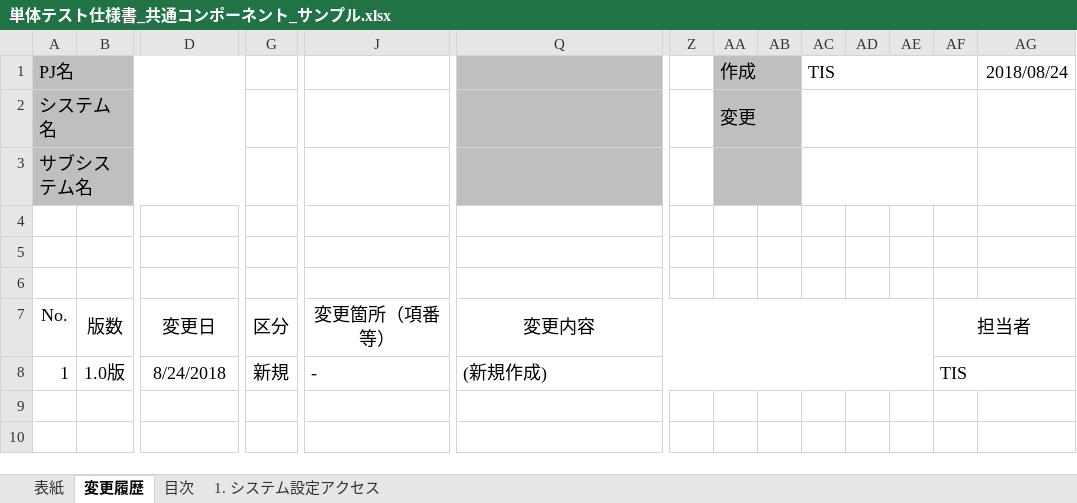
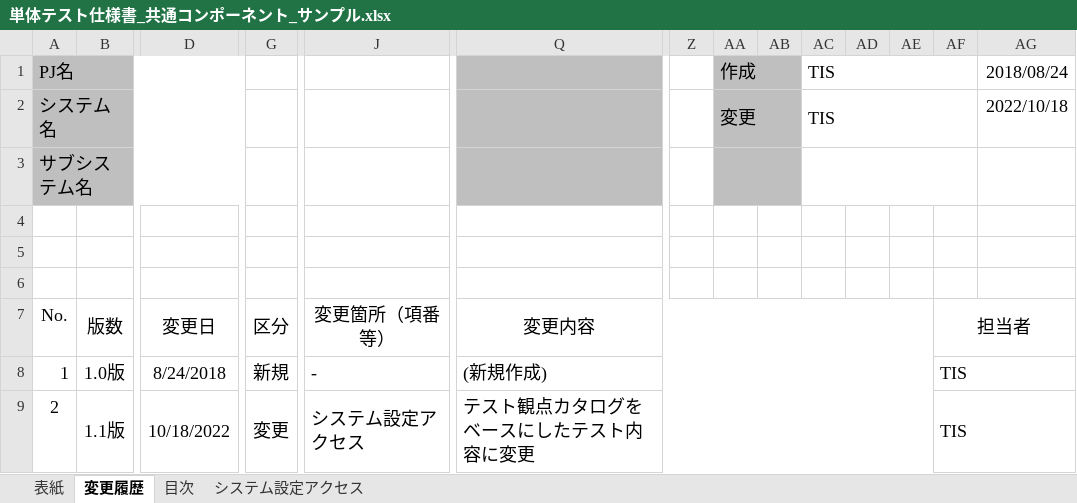
Before and after one commit to nablarch-development-standards/nablarch-development-standards, an Excel workbook: 030_設計ドキュメント/020_サンプル/110_テスト仕様書/単体テスト仕様書_共通コンポーネント_サンプル.xlsx, sheet 変更履歴, drawn as a sheet; only a part is shown, gaps mark what is left out; values as stored, in another font and other column widths than the file's, no borders; charts and pictures not drawn; rows hold the shown columns only; the diff names each change by its address in the sheet, - before the commit and + after, or states it on an @@ line.

```diff
--- a/030_設計ドキュメント/020_サンプル/110_テスト仕様書/単体テスト仕様書_共通コンポーネント_サンプル.xlsx (sheet 変更履歴)
+++ b/030_設計ドキュメント/020_サンプル/110_テスト仕様書/単体テスト仕様書_共通コンポーネント_サンプル.xlsx (sheet 変更履歴)
-sheet tab: 1. システム設定アクセス
+sheet tab: システム設定アクセス
-AC2: (empty)
+AC2: TIS
-AG2: (empty)
+AG2: 2022/10/18
+row 9: 2 | 1.1版 | 10/18/2022 | 変更 | システム設定アクセス | テスト観点カタログをベースにしたテスト内容に変更 |  |  |  |  |  |  | TIS
```
Also changed, not shown: sheet 表紙, sheet 目次, charts or pictures.
